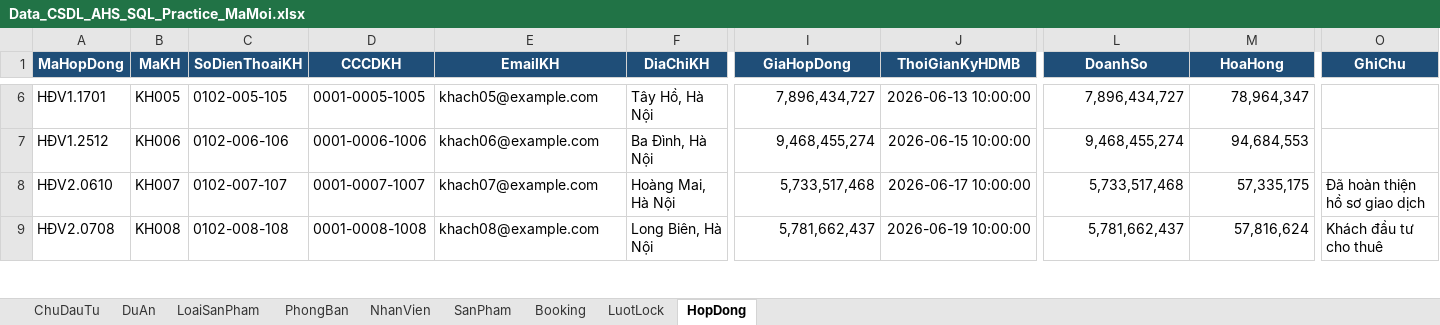
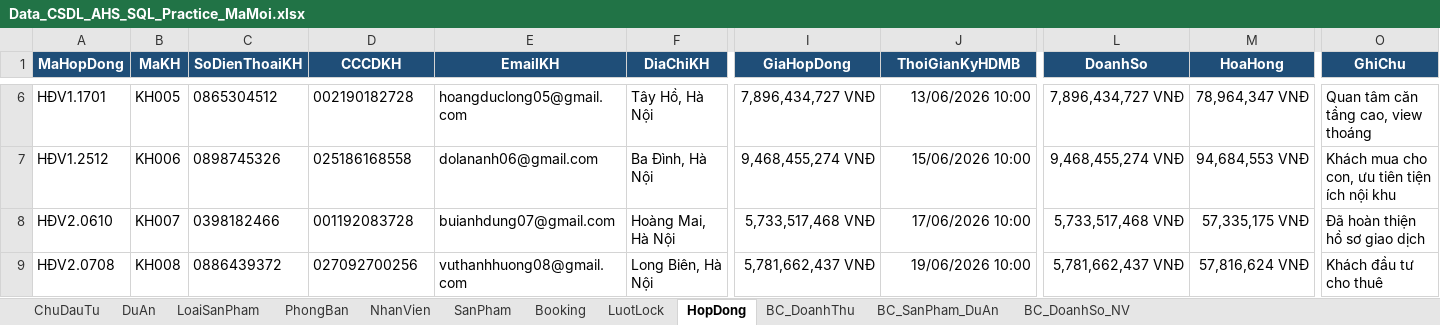
Before and after one commit to ptdbrain/BDS, an Excel workbook: scripts/Data_CSDL_AHS_SQL_Practice_MaMoi.xlsx, sheet HopDong, drawn as a sheet; only a part is shown, gaps mark what is left out; values as stored, in another font and other column widths than the file's, no borders; charts and pictures and table styles not drawn; the diff covers the shown part only; the diff names each change by its address in the sheet, - before the commit and + after, or states it on an @@ line.

Commit message:
feat: cap nhat data moi 76 luot lock va 60 hop dong, sua loi them can va sua hop dong

```diff
--- a/scripts/Data_CSDL_AHS_SQL_Practice_MaMoi.xlsx (sheet HopDong)
+++ b/scripts/Data_CSDL_AHS_SQL_Practice_MaMoi.xlsx (sheet HopDong)
+sheet tab: BC_DoanhThu
+sheet tab: BC_SanPham_DuAn
+sheet tab: BC_DoanhSo_NV
-C6 (SoDienThoaiKH): 0102-005-105
+C6 (SoDienThoaiKH): 0865304512
-D6 (CCCDKH): 0001-0005-1005
+D6 (CCCDKH): 002190182728
-E6 (EmailKH): khach05@example.com
+E6 (EmailKH): hoangduclong05@gmail.com
-I6 (GiaHopDong): 7,896,434,727
+I6 (GiaHopDong): 7,896,434,727 VNĐ
-J6 (ThoiGianKyHDMB): 2026-06-13 10:00:00
+J6 (ThoiGianKyHDMB): 13/06/2026 10:00
-L6 (DoanhSo): 7,896,434,727
+L6 (DoanhSo): 7,896,434,727 VNĐ
-M6 (HoaHong): 78,964,347
+M6 (HoaHong): 78,964,347 VNĐ
-O6 (GhiChu): (empty)
+O6 (GhiChu): Quan tâm căn tầng cao, view thoáng
-C7 (SoDienThoaiKH): 0102-006-106
+C7 (SoDienThoaiKH): 0898745326
-D7 (CCCDKH): 0001-0006-1006
+D7 (CCCDKH): 025186168558
-E7 (EmailKH): khach06@example.com
+E7 (EmailKH): dolananh06@gmail.com
-I7 (GiaHopDong): 9,468,455,274
+I7 (GiaHopDong): 9,468,455,274 VNĐ
-J7 (ThoiGianKyHDMB): 2026-06-15 10:00:00
+J7 (ThoiGianKyHDMB): 15/06/2026 10:00
-L7 (DoanhSo): 9,468,455,274
+L7 (DoanhSo): 9,468,455,274 VNĐ
-M7 (HoaHong): 94,684,553
+M7 (HoaHong): 94,684,553 VNĐ
-O7 (GhiChu): (empty)
+O7 (GhiChu): Khách mua cho con, ưu tiên tiện ích nội khu
-C8 (SoDienThoaiKH): 0102-007-107
+C8 (SoDienThoaiKH): 0398182466
-D8 (CCCDKH): 0001-0007-1007
+D8 (CCCDKH): 001192083728
-E8 (EmailKH): khach07@example.com
+E8 (EmailKH): buianhdung07@gmail.com
-I8 (GiaHopDong): 5,733,517,468
+I8 (GiaHopDong): 5,733,517,468 VNĐ
-J8 (ThoiGianKyHDMB): 2026-06-17 10:00:00
+J8 (ThoiGianKyHDMB): 17/06/2026 10:00
-L8 (DoanhSo): 5,733,517,468
+L8 (DoanhSo): 5,733,517,468 VNĐ
-M8 (HoaHong): 57,335,175
+M8 (HoaHong): 57,335,175 VNĐ
-C9 (SoDienThoaiKH): 0102-008-108
+C9 (SoDienThoaiKH): 0886439372
-D9 (CCCDKH): 0001-0008-1008
+D9 (CCCDKH): 027092700256
-E9 (EmailKH): khach08@example.com
+E9 (EmailKH): vuthanhhuong08@gmail.com
-I9 (GiaHopDong): 5,781,662,437
+I9 (GiaHopDong): 5,781,662,437 VNĐ
-J9 (ThoiGianKyHDMB): 2026-06-19 10:00:00
+J9 (ThoiGianKyHDMB): 19/06/2026 10:00
-L9 (DoanhSo): 5,781,662,437
+L9 (DoanhSo): 5,781,662,437 VNĐ
-M9 (HoaHong): 57,816,624
+M9 (HoaHong): 57,816,624 VNĐ
```
Also changed, not shown: 36 added rows and 154 edited cells elsewhere in this sheet, sheet LuotLock, sheet SanPham, sheet NhanVien, sheet LoaiSanPham, charts or pictures, 24 other files.
